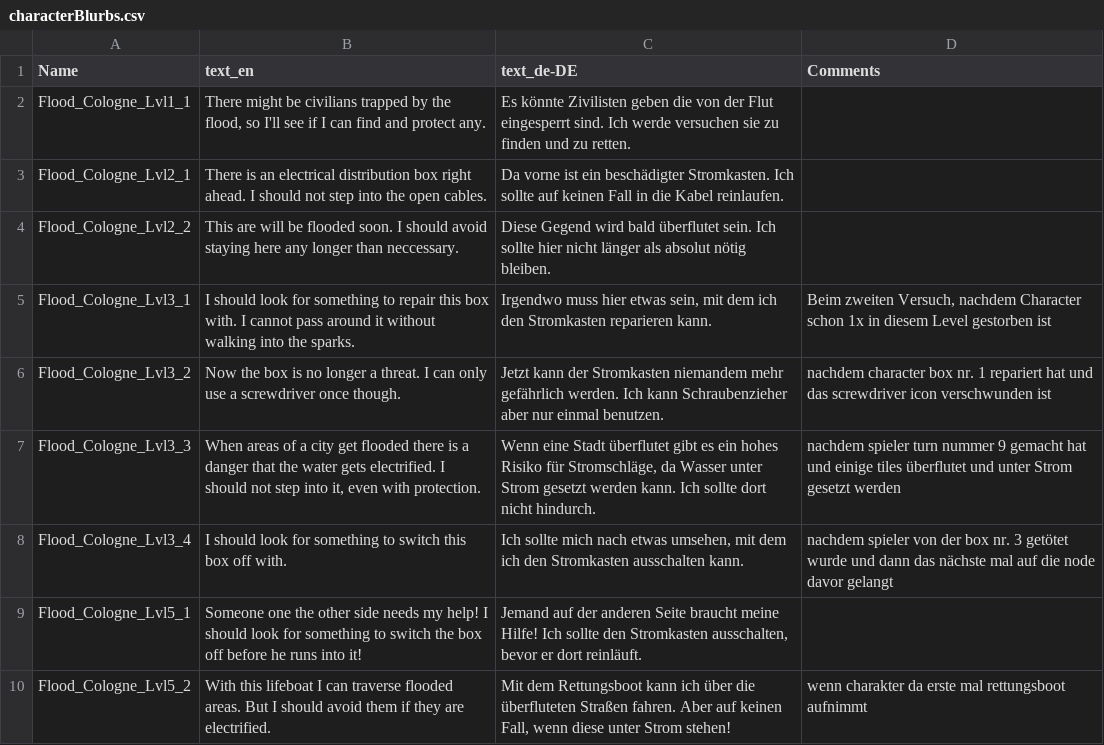
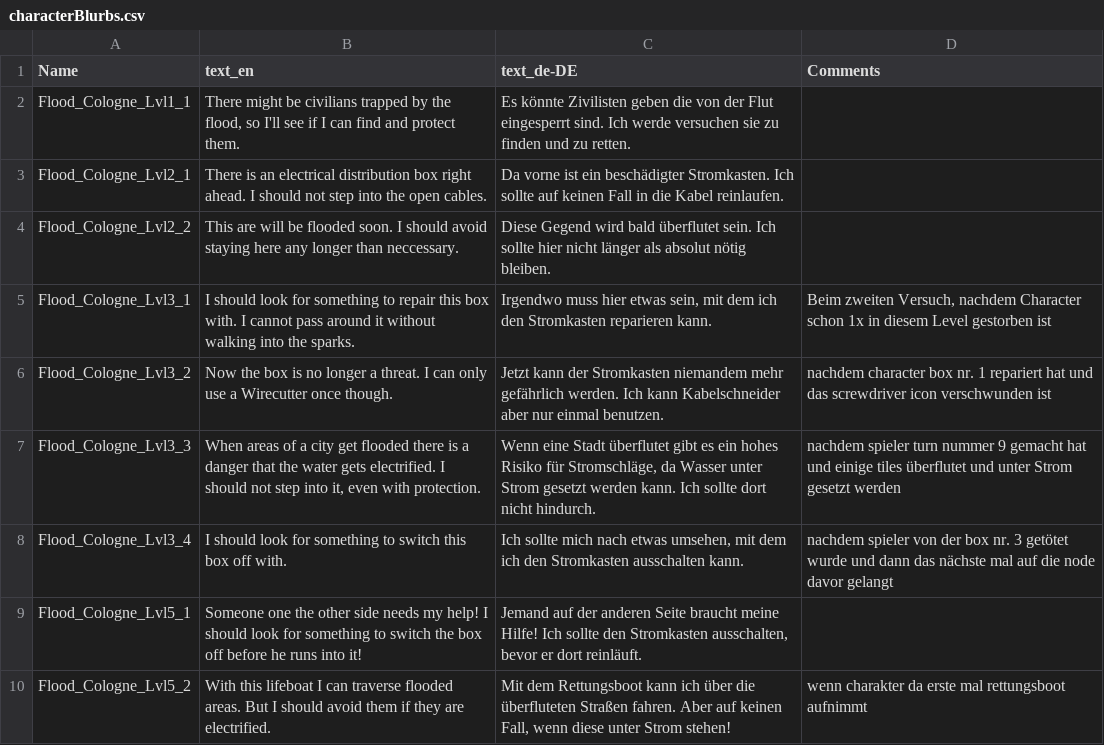
Before and after one commit to Fluxilis/ForceOfNature, a CSV file: UnrealProj/ForceOfNature/Content/Gameplay/Data/DisasterLevels/characterBlurbs.csv, drawn as a sheet; only a part is shown.

```diff
--- a/UnrealProj/ForceOfNature/Content/Gameplay/Data/DisasterLevels/characterBlurbs.csv
+++ b/UnrealProj/ForceOfNature/Content/Gameplay/Data/DisasterLevels/characterBlurbs.csv
@@ -1,3 +1,3 @@
 Name,text_en,text_de-DE,Comments
-Flood_Cologne_Lvl1_1,"There might be civilians trapped by the flood, so I'll see if I can find and protect any.",Es könnte Zivilisten geben die von der Flut eingesperrt sind. Ich werde versuchen sie zu finden und zu retten.,
+Flood_Cologne_Lvl1_1,"There might be civilians trapped by the flood, so I'll see if I can find and protect them.",Es könnte Zivilisten geben die von der Flut eingesperrt sind. Ich werde versuchen sie zu finden und zu retten.,
 Flood_Cologne_Lvl2_1,There is an electrical distribution box right ahead. I should not step into the open cables. ,Da vorne ist ein beschädigter Stromkasten. Ich sollte auf keinen Fall in die Kabel reinlaufen.,
@@ -5,3 +5,3 @@ Flood_Cologne_Lvl2_2,This are will be flooded soon. I should avoid staying here
 Flood_Cologne_Lvl3_1,I should look for something to repair this box with. I cannot pass around it without walking into the sparks.,"Irgendwo muss hier etwas sein, mit dem ich den Stromkasten reparieren kann.","Beim zweiten Versuch, nachdem Character schon 1x in diesem Level gestorben ist"
-Flood_Cologne_Lvl3_2,Now the box is no longer a threat. I can only use a screwdriver once though. ,Jetzt kann der Stromkasten niemandem mehr gefährlich werden. Ich kann Schraubenzieher aber nur einmal benutzen.,nachdem character box nr. 1 repariert hat und das screwdriver icon verschwunden ist
+Flood_Cologne_Lvl3_2,Now the box is no longer a threat. I can only use a Wirecutter once though. ,Jetzt kann der Stromkasten niemandem mehr gefährlich werden. Ich kann Kabelschneider aber nur einmal benutzen.,nachdem character box nr. 1 repariert hat und das screwdriver icon verschwunden ist
 Flood_Cologne_Lvl3_3,"When areas of a city get flooded there is a danger that the water gets electrified. I should not step into it, even with protection.","Wenn eine Stadt überflutet gibt es ein hohes Risiko für Stromschläge, da Wasser unter Strom gesetzt werden kann. Ich sollte dort nicht hindurch.",nachdem spieler turn nummer 9 gemacht hat und einige tiles überflutet und unter Strom gesetzt werden
```
Also changed, not shown: UnrealProj/ForceOfNature/Content/Gameplay/Data/Quiz/quizQuestion.csv, 4 other files.
